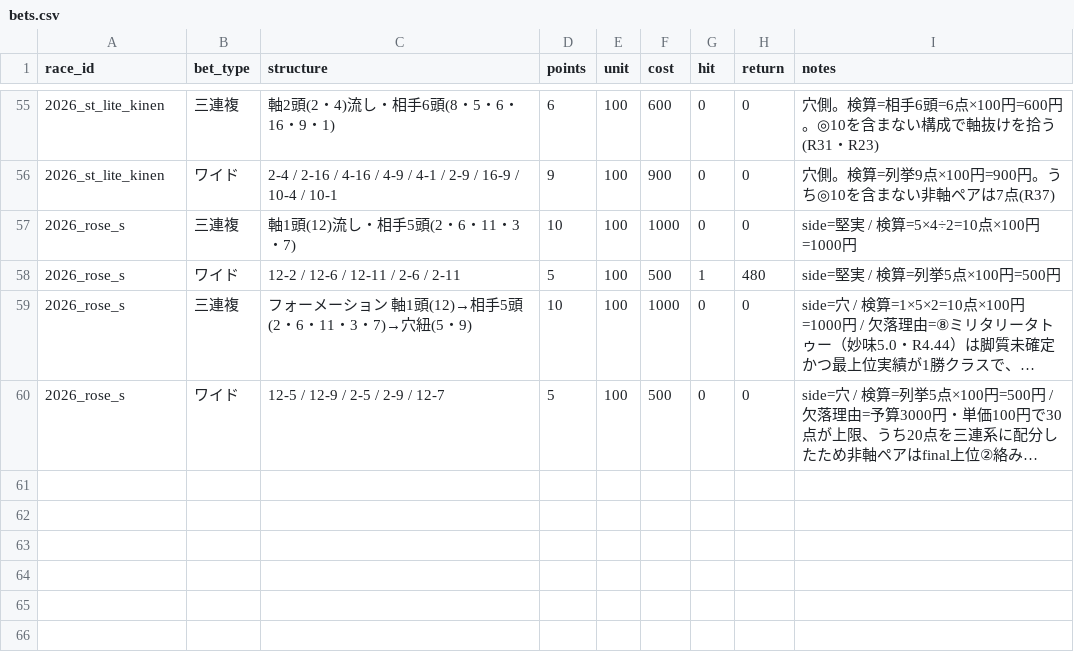
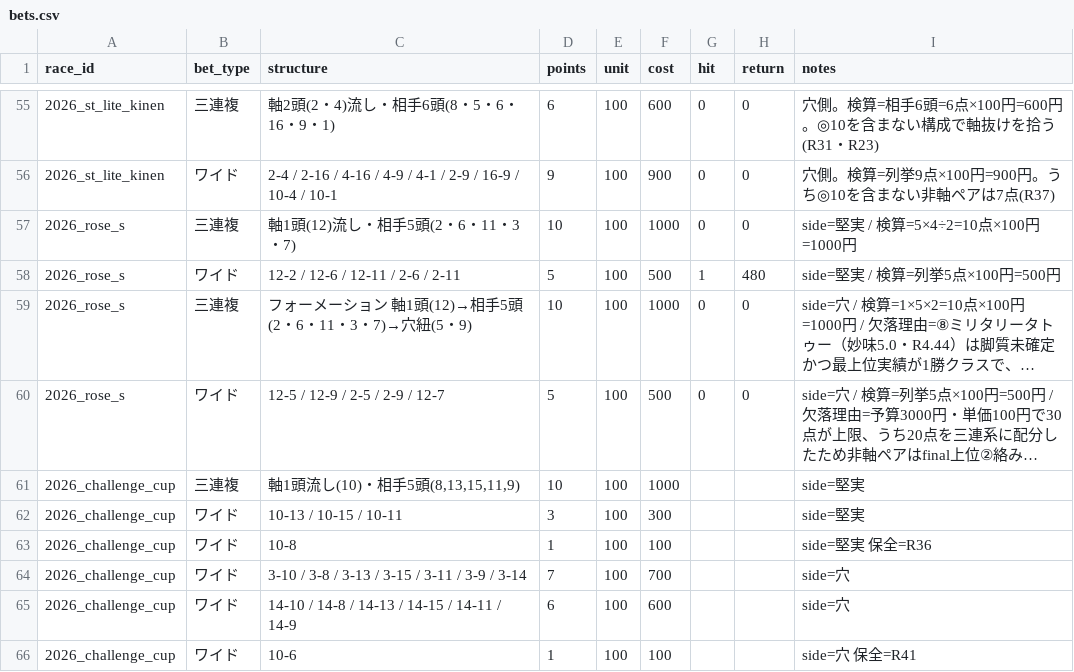
Before and after one commit to Atoyr/keiba, a CSV file: log/bets.csv, drawn as a sheet; only a part is shown, gaps mark what is left out; long unchanged cells end in …; the diff names each change by its address in the sheet, - before the commit and + after, or states it on an @@ line.

```diff
--- a/log/bets.csv
+++ b/log/bets.csv
+row 61: 2026_challenge_cup | 三連複 | 軸1頭流し(10)・相手5頭(8,13,15,11,9) | 10 | 100 | 1000 |  |  | side=堅実
+row 62: 2026_challenge_cup | ワイド | 10-13 / 10-15 / 10-11 | 3 | 100 | 300 |  |  | side=堅実
+row 63: 2026_challenge_cup | ワイド | 10-8 | 1 | 100 | 100 |  |  | side=堅実 保全=R36
+row 64: 2026_challenge_cup | ワイド | 3-10 / 3-8 / 3-13 / 3-15 / 3-11 / 3-9 / 3-14 | 7 | 100 | 700 |  |  | side=穴
+row 65: 2026_challenge_cup | ワイド | 14-10 / 14-8 / 14-13 / 14-15 / 14-11 / 14-9 | 6 | 100 | 600 |  |  | side=穴
+row 66: 2026_challenge_cup | ワイド | 10-6 | 1 | 100 | 100 |  |  | side=穴 保全=R41
```
Also changed, not shown: log/races.csv, 2 other files.
